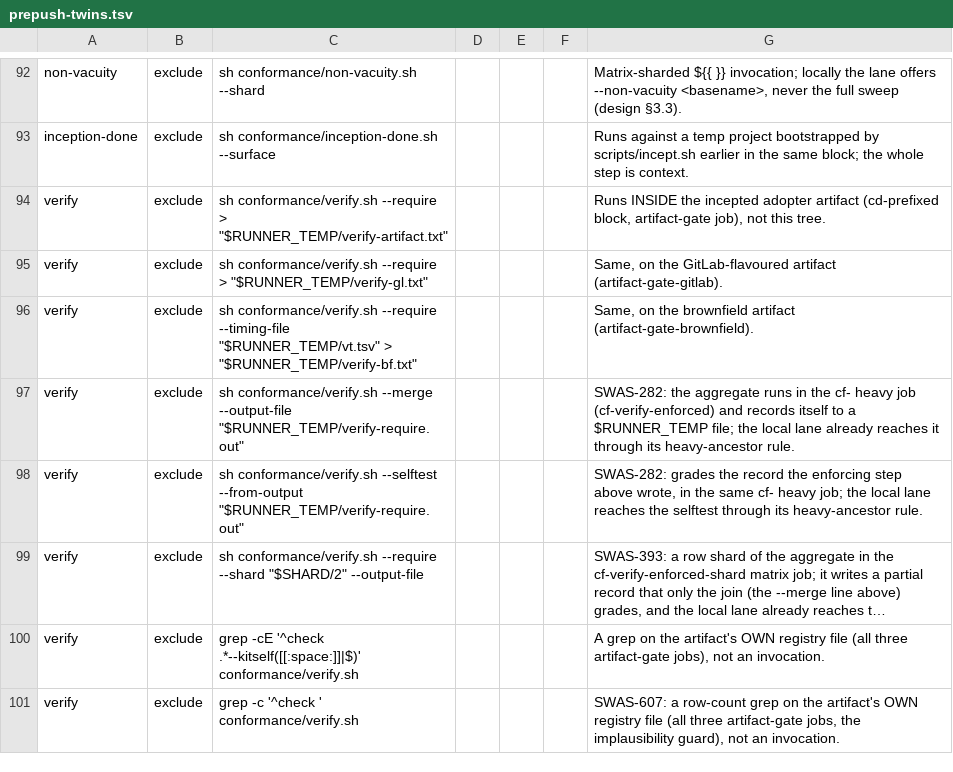
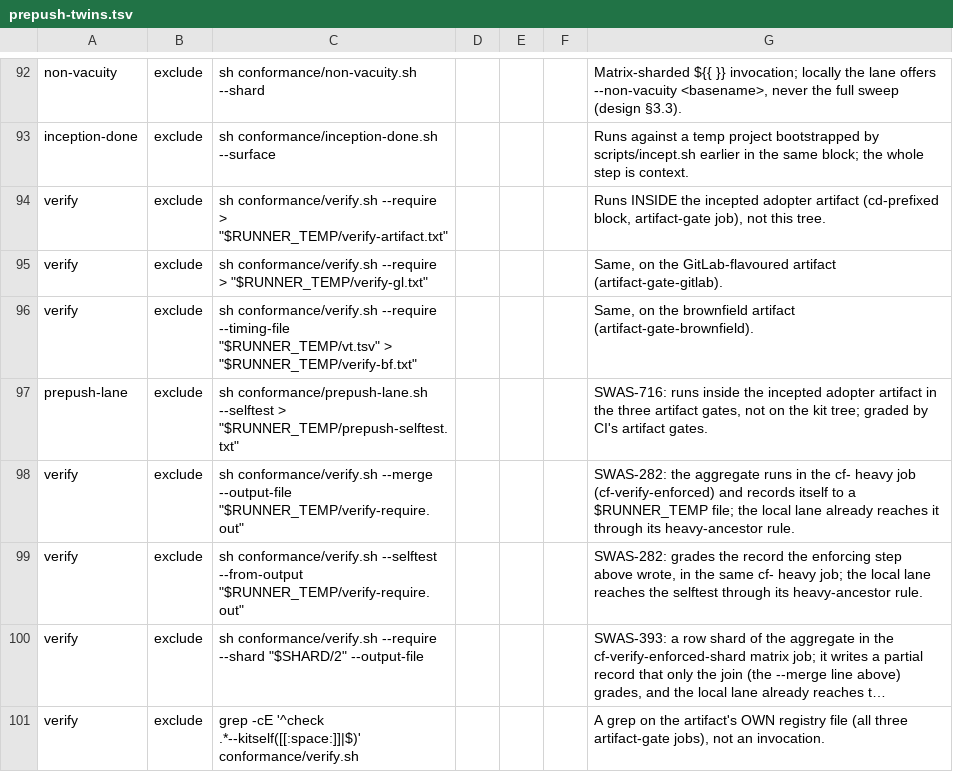
Before and after one commit to SeaBrad72/sparkwright, a TSV file: conformance/prepush-twins.tsv, drawn as a sheet; only a part is shown, gaps mark what is left out; the shorter side is filled out with more unchanged rows; long unchanged cells end in …; the diff names each change by its address in the sheet, - before the commit and + after, or states it on an @@ line.

```diff
--- a/conformance/prepush-twins.tsv
+++ b/conformance/prepush-twins.tsv
+row 97: prepush-lane | exclude | sh conformance/prepush-lane.sh --selftest > "$RUNNER_TEMP/prepush-selftest.txt" |  |  |  | SWAS-716: runs inside the incepted adopter artifact in the three artifact gates, not on the kit tree; graded by CI's artifact gates.
```
Also changed, not shown: 22 other files.
